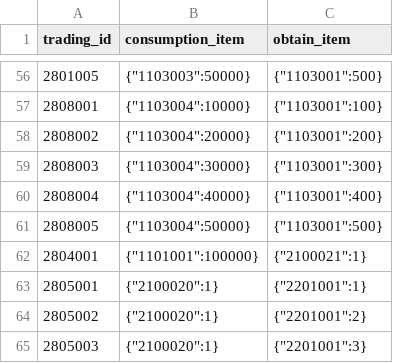
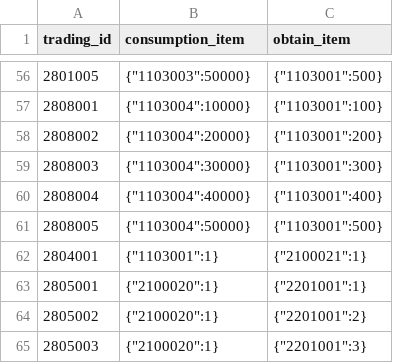
Before and after one commit to kspine/solution_pk, a CSV file: etc/poseidon/empery_center_data/item_trading.csv, drawn as a sheet; only a part is shown, gaps mark what is left out.

```diff
--- a/etc/poseidon/empery_center_data/item_trading.csv
+++ b/etc/poseidon/empery_center_data/item_trading.csv
@@ -61,3 +61,3 @@ trading_id,consumption_item,obtain_item
 2808005,"{""1103004"":50000}","{""1103001"":500}"
-2804001,"{""1101001"":100000}","{""2100021"":1}"
+2804001,"{""1103001"":1}","{""2100021"":1}"
 2805001,"{""2100020"":1}","{""2201001"":1}"
```
Also changed, not shown: etc/poseidon/empery_center_data/castle_buildingxy.csv, 1 other file.
